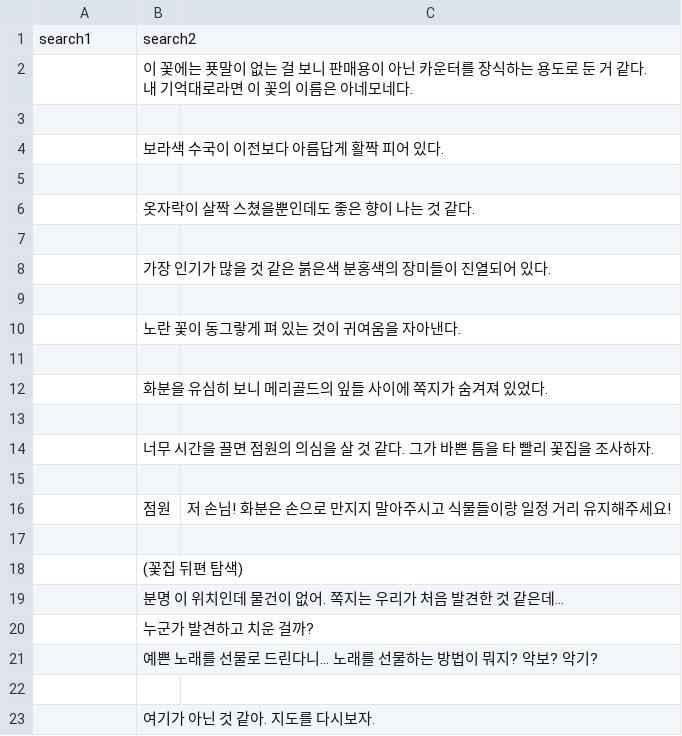
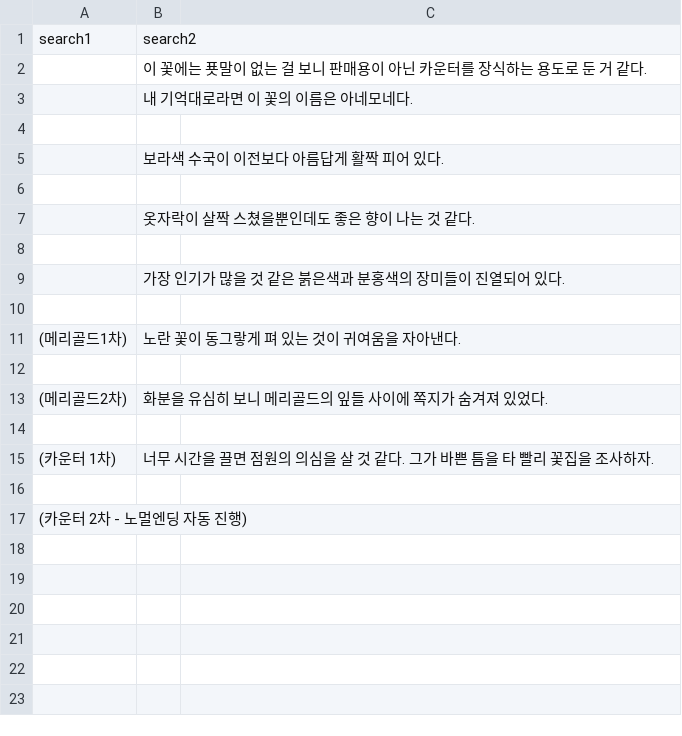
Before and after one commit to kjh99660/writer_project, a CSV file: writer_project_unity/Assets/Resources/search_6.csv, drawn as a sheet; removed rows and columns are numbered as before the commit, all else as after; the diff names each change by its address in the sheet, - before the commit and + after, or states it on an @@ line.

```diff
--- a/writer_project_unity/Assets/Resources/search_6.csv
+++ b/writer_project_unity/Assets/Resources/search_6.csv
-B2: …같다. 내 기억대로라면 이 꽃의 이름은 아네모네다.
+B2: …같다.
+row 3:  | 내 기억대로라면 이 꽃의 이름은 아네모네다.
-B9: 가장 인기가 많을 것 같은 붉은색 분홍색의 장미들이 진열되어 있다.
+B9: 가장 인기가 많을 것 같은 붉은색과 분홍색의 장미들이 진열되어 있다.
-A11: (empty)
+A11: (메리골드1차)
-A13: (empty)
+A13: (메리골드2차)
-A15: (empty)
+A15: (카운터 1차)
-row 16:  | 점원 | 저 손님! 화분은 손으로 만지지 말아주시고 식물들이랑 일정 거리 유지해주세요!
-A17: (empty)
+A17: (카운터 2차 - 노멀엔딩 자동 진행)
-row 18:  | (꽃집 뒤편 탐색)
-row 19:  | 분명 이 위치인데 물건이 없어. 쪽지는 우리가 처음 발견한 것 같은데…
-row 20:  | 누군가 발견하고 치운 걸까?
-row 21:  | 예쁜 노래를 선물로 드린다니… 노래를 선물하는 방법이 뭐지? 악보? 악기?
-row 22: (empty)
-row 23:  | 여기가 아닌 것 같아. 지도를 다시보자.
```
Also changed, not shown: writer_project_unity/Assets/Resources/scenario_10.csv, 40 other files.
